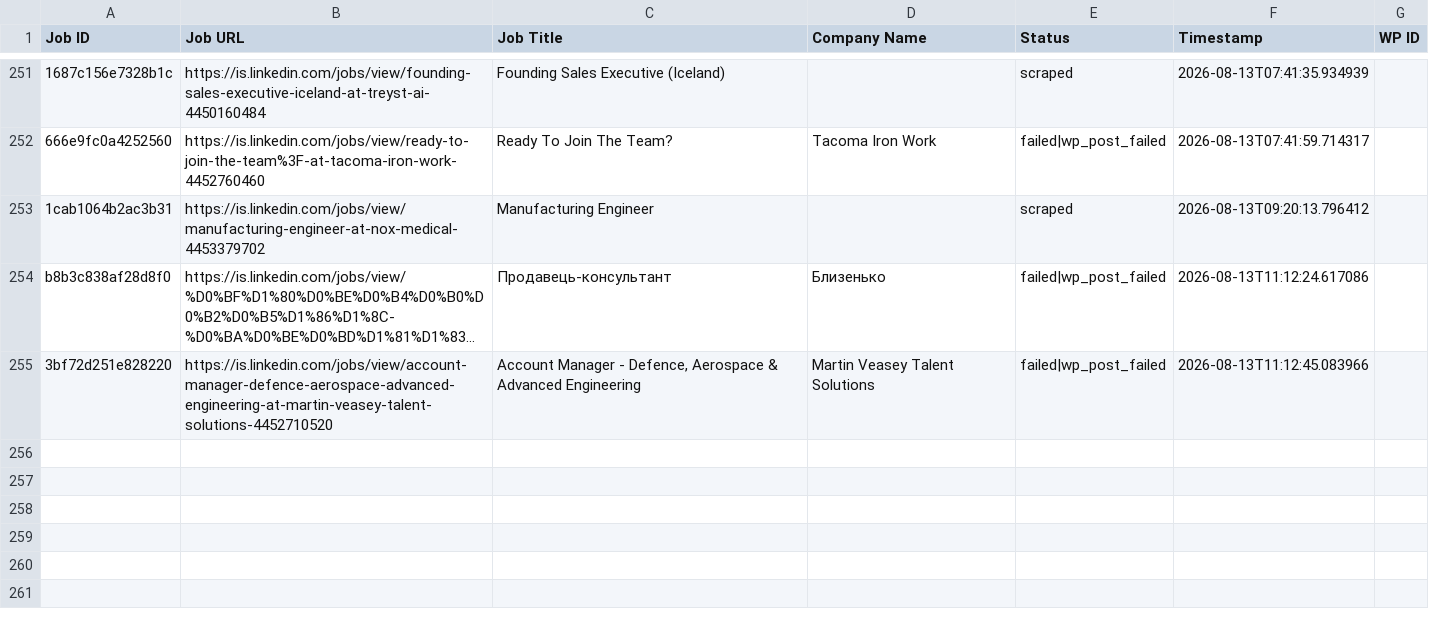
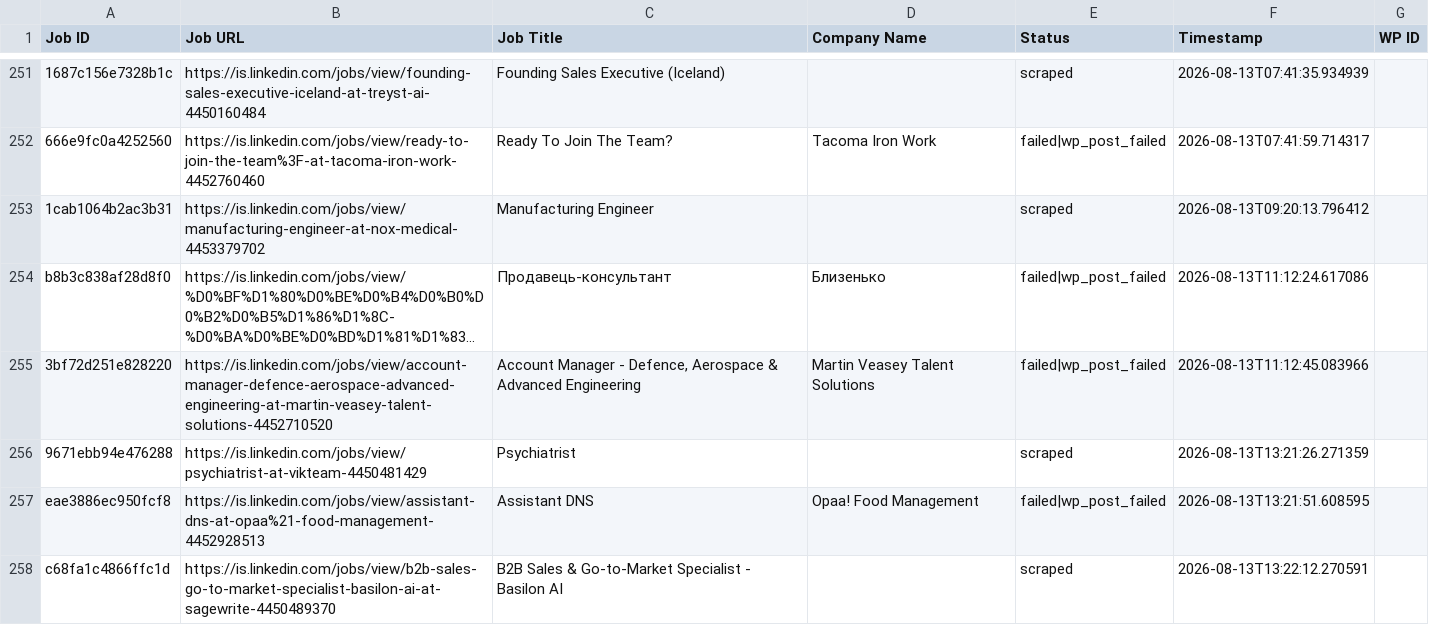
Before and after one commit to innovationinc2000/is, a CSV file: processed_jobs.csv, drawn as a sheet; only a part is shown, gaps mark what is left out; long unchanged cells end in …; the diff names each change by its address in the sheet, - before the commit and + after, or states it on an @@ line.

```diff
--- a/processed_jobs.csv
+++ b/processed_jobs.csv
+row 256: 9671ebb94e476288 | https://is.linkedin.com/jobs/view/psychiatrist-at-vikteam-4450481429 | Psychiatrist |  | scraped | 2026-08-13T13:21:26.271359
+row 257: eae3886ec950fcf8 | https://is.linkedin.com/jobs/view/assistant-dns-at-opaa%21-food-management-4452928513 | Assistant DNS | Opaa! Food Management | failed|wp_post_failed | 2026-08-13T13:21:51.608595
+row 258: c68fa1c4866ffc1d | https://is.linkedin.com/jobs/view/b2b-sales-go-to-market-specialist-basilon-ai-at-sagewrite-4450489370 | B2B Sales & Go-to-Market Specialist - Basilon AI |  | scraped | 2026-08-13T13:22:12.270591
```
